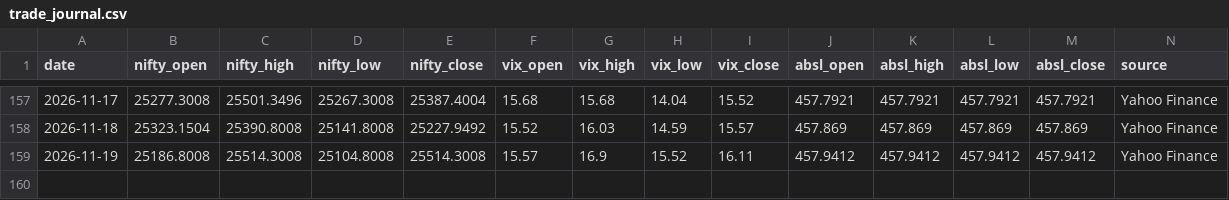
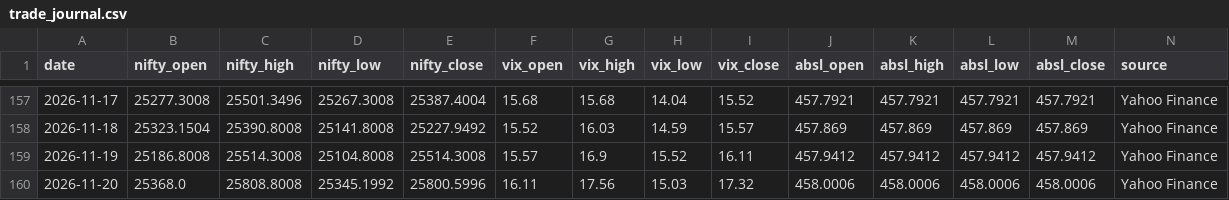
Before and after one commit to agariopvpultra/Trade-Journal, a CSV file: trade_journal.csv, drawn as a sheet; only a part is shown, gaps mark what is left out; rows hold the shown columns only; the diff names each change by its address in the sheet, - before the commit and + after, or states it on an @@ line.

```diff
--- a/trade_journal.csv
+++ b/trade_journal.csv
+row 160: 2026-11-20 | 25368.0 | 25808.8008 | 25345.1992 | 25800.5996 | 16.11 | 17.56 | 15.03 | 17.32 | 458.0006 | 458.0006 | 458.0006 | 458.0006 | Yahoo Finance
```
